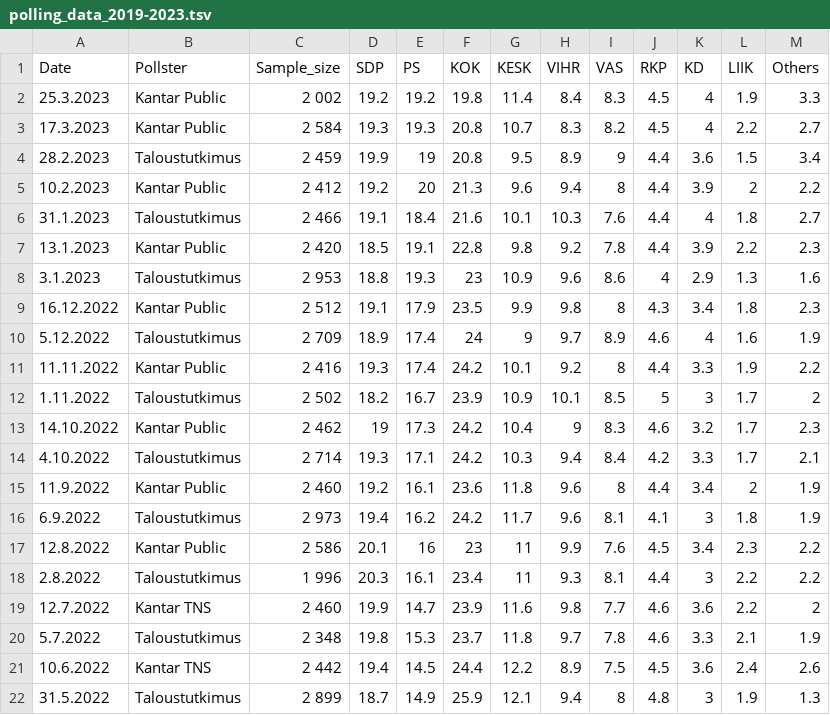
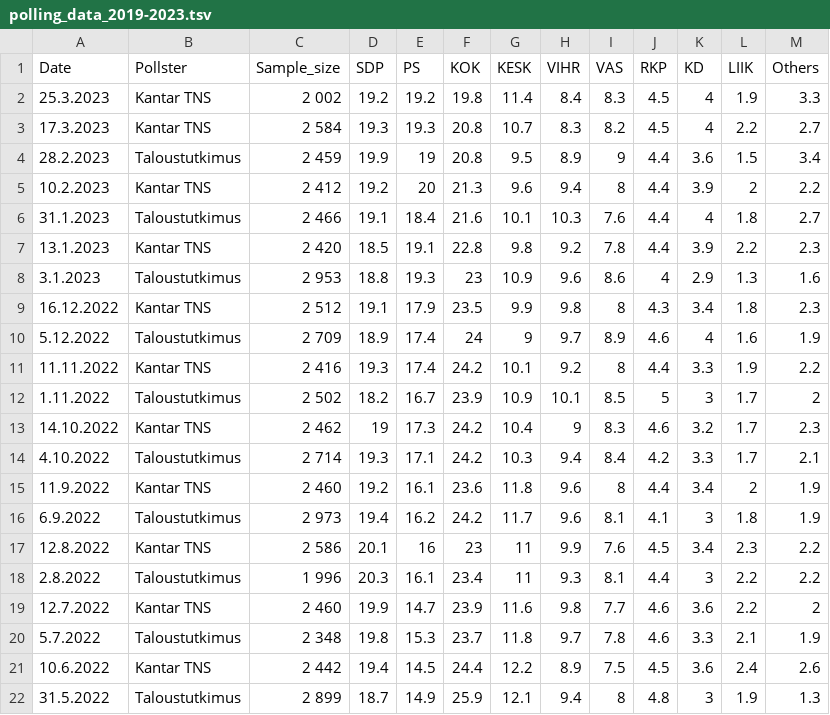
Before and after one commit to tmaklin/gpaggre, a TSV file: data/polling_data_2019-2023.tsv, drawn as a sheet; only a part is shown.

Commit message:
Fix Kantar Public -> Kantar TNS

```diff
--- a/data/polling_data_2019-2023.tsv
+++ b/data/polling_data_2019-2023.tsv
@@ -1,18 +1,18 @@
 Date	Pollster	Sample_size	SDP 	PS 	KOK 	KESK 	VIHR 	VAS 	RKP 	KD 	LIIK 	Others
-25.3.2023	Kantar Public 	2 002	19.2	19.2	19.8	11.4	8.4	8.3	4.5	4	1.9	3.3
-17.3.2023	Kantar Public 	2 584 	19.3	19.3	20.8	10.7	8.3	8.2	4.5	4	2.2	2.7
+25.3.2023	Kantar TNS 	2 002	19.2	19.2	19.8	11.4	8.4	8.3	4.5	4	1.9	3.3
+17.3.2023	Kantar TNS 	2 584 	19.3	19.3	20.8	10.7	8.3	8.2	4.5	4	2.2	2.7
 28.2.2023 	Taloustutkimus 	2 459 	19.9	19	20.8	9.5	8.9	9	4.4	3.6	1.5	3.4
-10.2.2023 	Kantar Public 	2 412 	19.2	20	21.3	9.6	9.4	8	4.4	3.9	2	2.2
+10.2.2023 	Kantar TNS 	2 412 	19.2	20	21.3	9.6	9.4	8	4.4	3.9	2	2.2
 31.1.2023 	Taloustutkimus 	2 466 	19.1	18.4	21.6	10.1	10.3	7.6	4.4	4	1.8	2.7
-13.1.2023 	Kantar Public 	2 420 	18.5	19.1	22.8	9.8	9.2	7.8	4.4	3.9	2.2	2.3
+13.1.2023 	Kantar TNS 	2 420 	18.5	19.1	22.8	9.8	9.2	7.8	4.4	3.9	2.2	2.3
 3.1.2023 	Taloustutkimus 	2 953 	18.8	19.3	23	10.9	9.6	8.6	4	2.9	1.3	1.6
-16.12.2022 	Kantar Public 	2 512 	19.1	17.9	23.5	9.9	9.8	8	4.3	3.4	1.8	2.3
+16.12.2022 	Kantar TNS 	2 512 	19.1	17.9	23.5	9.9	9.8	8	4.3	3.4	1.8	2.3
 5.12.2022 	Taloustutkimus 	2 709 	18.9	17.4	24	9	9.7	8.9	4.6	4	1.6	1.9
-11.11.2022 	Kantar Public 	2 416 	19.3	17.4	24.2	10.1	9.2	8	4.4	3.3	1.9	2.2
+11.11.2022 	Kantar TNS 	2 416 	19.3	17.4	24.2	10.1	9.2	8	4.4	3.3	1.9	2.2
 1.11.2022 	Taloustutkimus 	2 502 	18.2	16.7	23.9	10.9	10.1	8.5	5	3	1.7	2
-14.10.2022 	Kantar Public 	2 462 	19	17.3	24.2	10.4	9	8.3	4.6	3.2	1.7	2.3
+14.10.2022 	Kantar TNS 	2 462 	19	17.3	24.2	10.4	9	8.3	4.6	3.2	1.7	2.3
 4.10.2022 	Taloustutkimus 	2 714 	19.3	17.1	24.2	10.3	9.4	8.4	4.2	3.3	1.7	2.1
-11.9.2022 	Kantar Public 	2 460 	19.2	16.1	23.6	11.8	9.6	8	4.4	3.4	2	1.9
+11.9.2022 	Kantar TNS 	2 460 	19.2	16.1	23.6	11.8	9.6	8	4.4	3.4	2	1.9
 6.9.2022 	Taloustutkimus 	2 973 	19.4	16.2	24.2	11.7	9.6	8.1	4.1	3	1.8	1.9
-12.8.2022 	Kantar Public 	2 586 	20.1	16	23	11	9.9	7.6	4.5	3.4	2.3	2.2
+12.8.2022 	Kantar TNS 	2 586 	20.1	16	23	11	9.9	7.6	4.5	3.4	2.3	2.2
 2.8.2022 	Taloustutkimus 	1 996 	20.3	16.1	23.4	11	9.3	8.1	4.4	3	2.2	2.2
```
